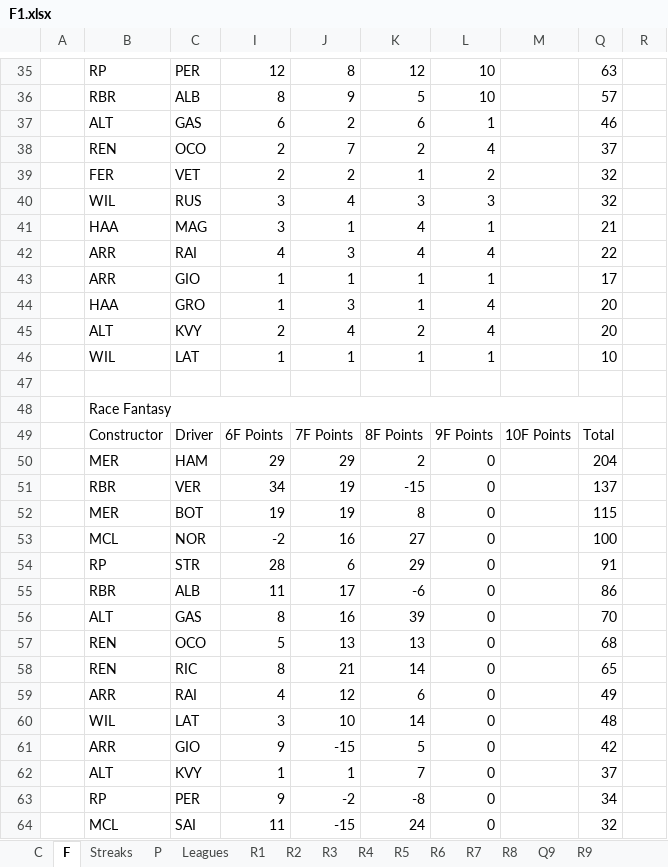
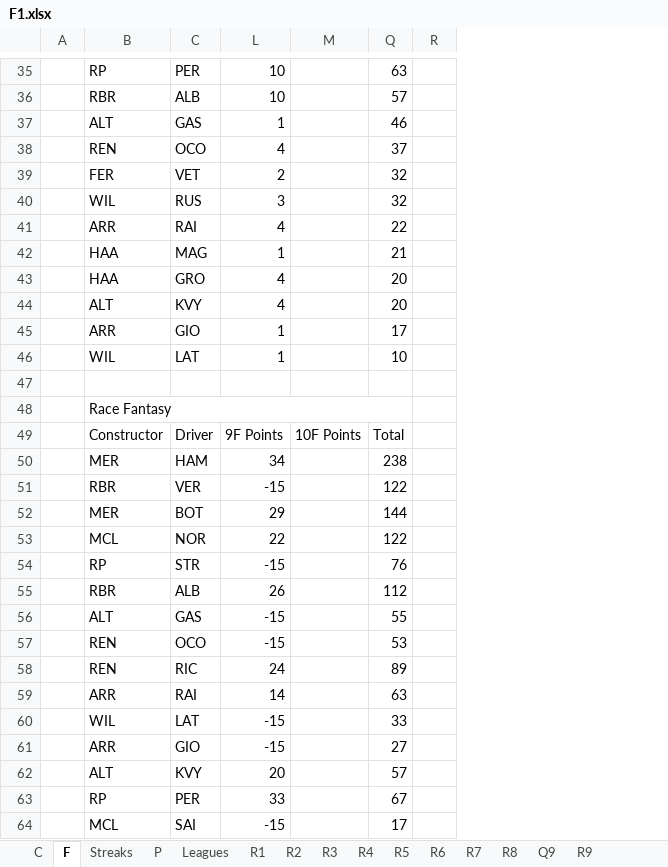
Before and after one commit to SiddhantSingh15/PythonProjects, an Excel workbook: F1.xlsx, sheet F, drawn as a sheet; only a part is shown, gaps mark what is left out; values as stored, in another font and other column widths than the file's, no cell formats; removed rows and columns are numbered as before the commit, all else as after; the diff covers the shown part only; the diff names each change by its address in the sheet, - before the commit and + after, or states it on an @@ line.

Commit message:
Updating F1

```diff
--- a/F1.xlsx (sheet F)
+++ b/F1.xlsx (sheet F)
@@ column I hidden, rows 35-41: 12 | 8 | 6 | 2 | 2 | 3 | 3; rows 44-64: 1 | 2 | 1 |  |  | 6F Points | 29 | 34 | 19 | -2 | 28 | 11 | 8 | 5 | 8 | 4 | 3 | 9 | 1 | 9 | 11 @@
@@ column J hidden, rows 35-41: 8 | 9 | 2 | 7 | 2 | 4 | 1; rows 44-64: 3 | 4 | 1 |  |  | 7F Points | 29 | 19 | 19 | 16 | 6 | 17 | 16 | 13 | 21 | 12 | 10 | -15 | 1 | -2 | -15 @@
@@ column K hidden, rows 35-41: 12 | 5 | 6 | 2 | 1 | 3 | 4; rows 44-64: 1 | 2 | 1 |  |  | 8F Points | 2 | -15 | 8 | 27 | 29 | -6 | 39 | 13 | 14 | 6 | 14 | 5 | 7 | -8 | 24 @@
@@ row 42 moved to row 41: ARR @@
@@ row 43 moved to row 45: ARR @@
-L50: 0
+L50: 34
-Q50: 204
+Q50: 238
-L51: 0
+L51: -15
-Q51: 137
+Q51: 122
-L52: 0
+L52: 29
-Q52: 115
+Q52: 144
-L53: 0
+L53: 22
-Q53: 100
+Q53: 122
-L54: 0
+L54: -15
-Q54: 91
+Q54: 76
-L55: 0
+L55: 26
-Q55: 86
+Q55: 112
-L56:L57: 0
+L56:L57: -15
-Q56: 70
+Q56: 55
-Q57: 68
+Q57: 53
-L58: 0
+L58: 24
-Q58: 65
+Q58: 89
-L59: 0
+L59: 14
-Q59: 49
+Q59: 63
-L60:L61: 0
+L60:L61: -15
-Q60: 48
+Q60: 33
-Q61: 42
+Q61: 27
-L62: 0
+L62: 20
-Q62: 37
+Q62: 57
-L63: 0
+L63: 33
-Q63: 34
+Q63: 67
-L64: 0
+L64: -15
-Q64: 32
+Q64: 17
```
Also changed, not shown: 8 added rows, 8 removed rows, 2 moved rows and 55 edited cells elsewhere in this sheet, sheet R9, sheet P, sheet Streaks, cell formats, formulas that keep their value.
